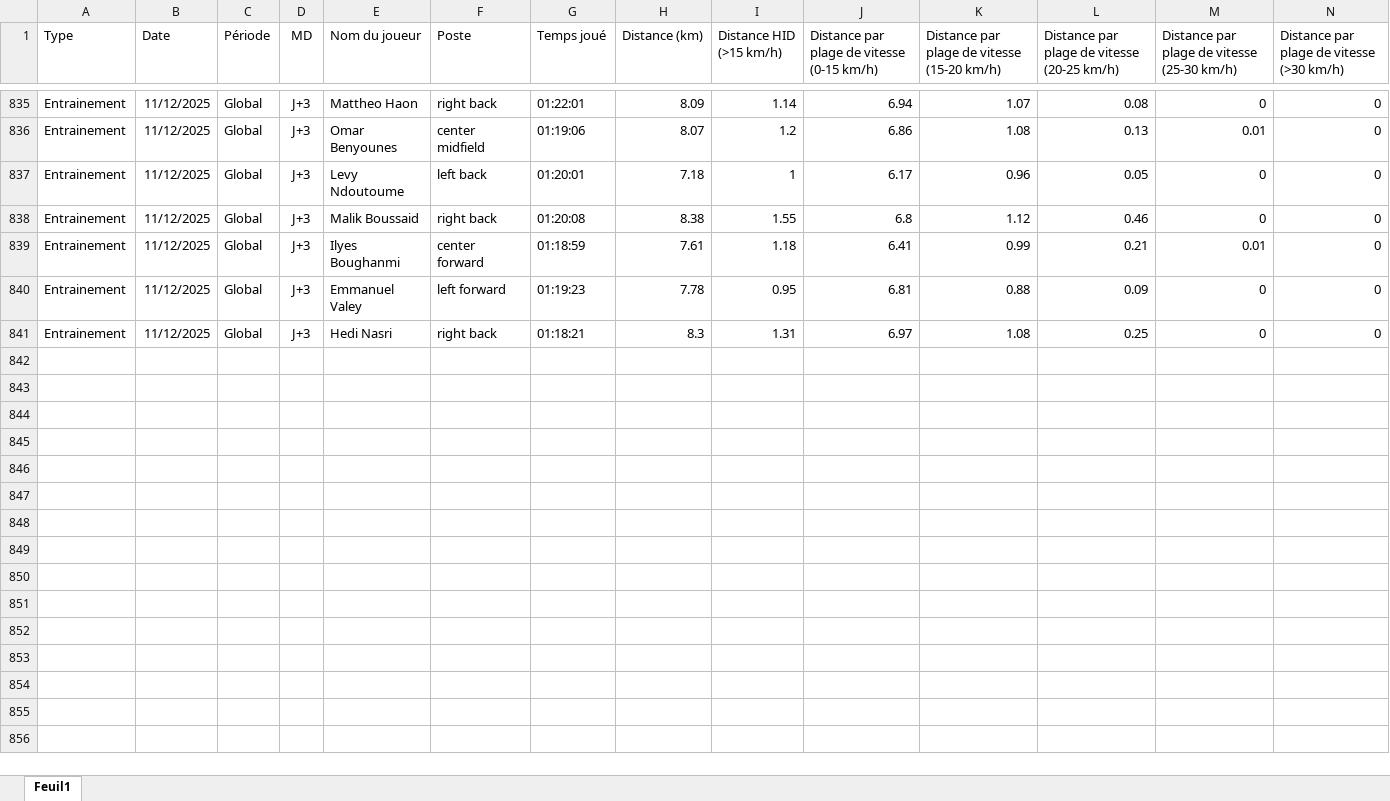
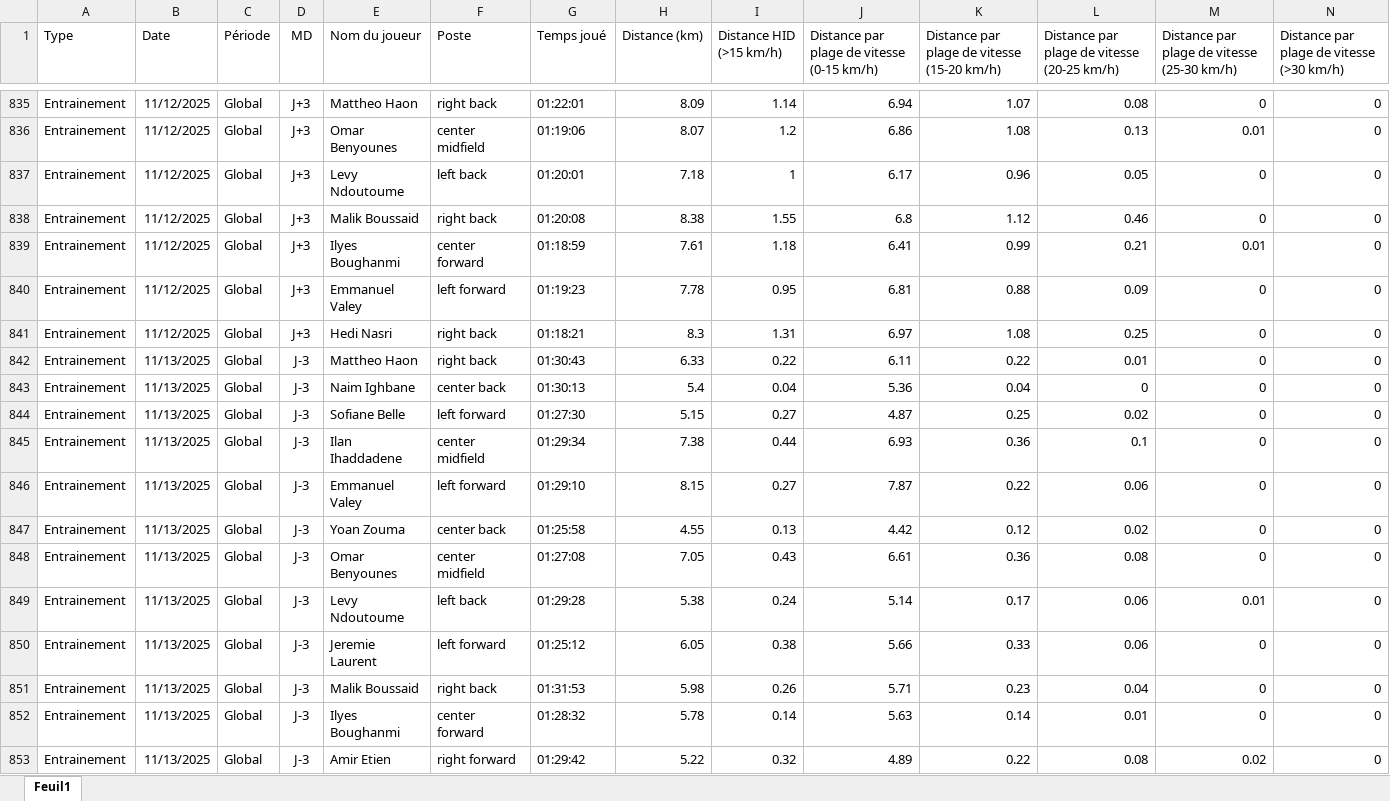
Before and after one commit to Chris15100/lld-app, an Excel workbook: data/DonneesGPSPropres.xlsx, sheet Feuil1, drawn as a sheet; only a part is shown, gaps mark what is left out; values as stored, in another font and other column widths than the file's, no borders; rows hold the shown columns only; the diff names each change by its address in the sheet, - before the commit and + after, or states it on an @@ line.

```diff
--- a/data/DonneesGPSPropres.xlsx (sheet Feuil1)
+++ b/data/DonneesGPSPropres.xlsx (sheet Feuil1)
+row 842: Entrainement | 11/13/2025 | Global | J-3 | Mattheo Haon | right back | 01:30:43 | 6.33 | 0.22 | 6.11 | 0.22 | 0.01 | 0 | 0
+row 843: Entrainement | 11/13/2025 | Global | J-3 | Naim Ighbane | center back | 01:30:13 | 5.4 | 0.04 | 5.36 | 0.04 | 0 | 0 | 0
+row 844: Entrainement | 11/13/2025 | Global | J-3 | Sofiane Belle | left forward | 01:27:30 | 5.15 | 0.27 | 4.87 | 0.25 | 0.02 | 0 | 0
+row 845: Entrainement | 11/13/2025 | Global | J-3 | Ilan Ihaddadene | center midfield | 01:29:34 | 7.38 | 0.44 | 6.93 | 0.36 | 0.1 | 0 | 0
+row 846: Entrainement | 11/13/2025 | Global | J-3 | Emmanuel Valey | left forward | 01:29:10 | 8.15 | 0.27 | 7.87 | 0.22 | 0.06 | 0 | 0
+row 847: Entrainement | 11/13/2025 | Global | J-3 | Yoan Zouma | center back | 01:25:58 | 4.55 | 0.13 | 4.42 | 0.12 | 0.02 | 0 | 0
+row 848: Entrainement | 11/13/2025 | Global | J-3 | Omar Benyounes | center midfield | 01:27:08 | 7.05 | 0.43 | 6.61 | 0.36 | 0.08 | 0 | 0
+row 849: Entrainement | 11/13/2025 | Global | J-3 | Levy Ndoutoume | left back | 01:29:28 | 5.38 | 0.24 | 5.14 | 0.17 | 0.06 | 0.01 | 0
+row 850: Entrainement | 11/13/2025 | Global | J-3 | Jeremie Laurent | left forward | 01:25:12 | 6.05 | 0.38 | 5.66 | 0.33 | 0.06 | 0 | 0
+row 851: Entrainement | 11/13/2025 | Global | J-3 | Malik Boussaid | right back | 01:31:53 | 5.98 | 0.26 | 5.71 | 0.23 | 0.04 | 0 | 0
+row 852: Entrainement | 11/13/2025 | Global | J-3 | Ilyes Boughanmi | center forward | 01:28:32 | 5.78 | 0.14 | 5.63 | 0.14 | 0.01 | 0 | 0
+row 853: Entrainement | 11/13/2025 | Global | J-3 | Amir Etien | right forward | 01:29:42 | 5.22 | 0.32 | 4.89 | 0.22 | 0.08 | 0.02 | 0
```
Also changed, not shown: data/Présences.xlsx, data/Wellness.xlsx.
